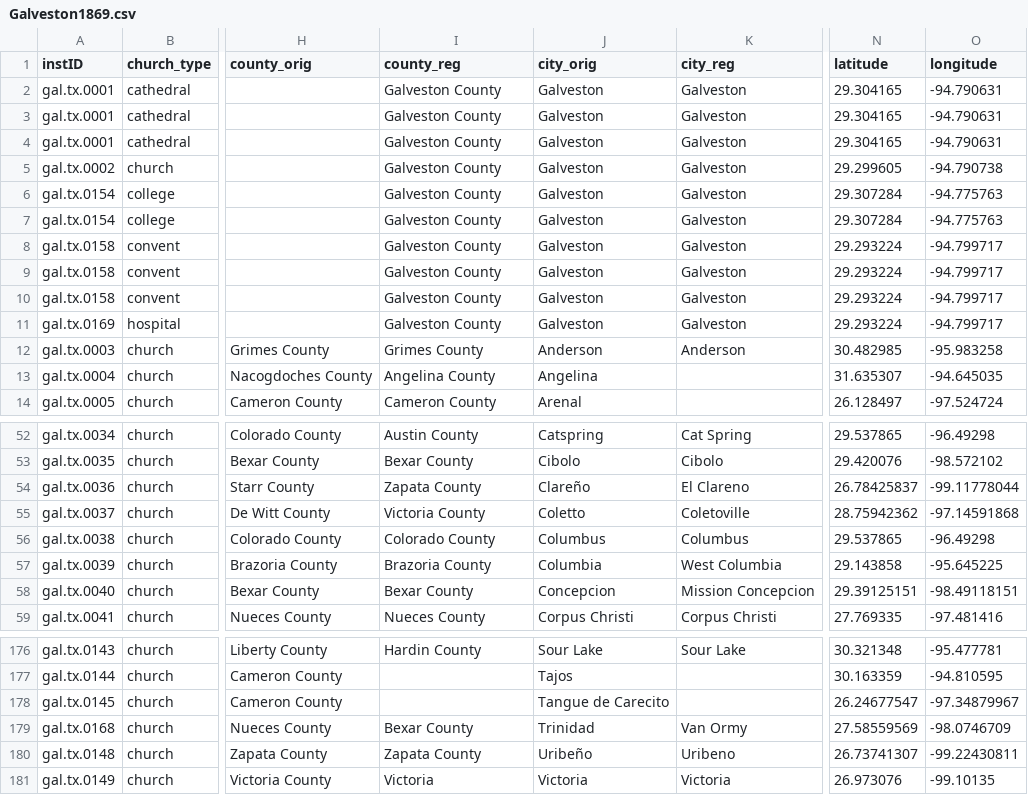
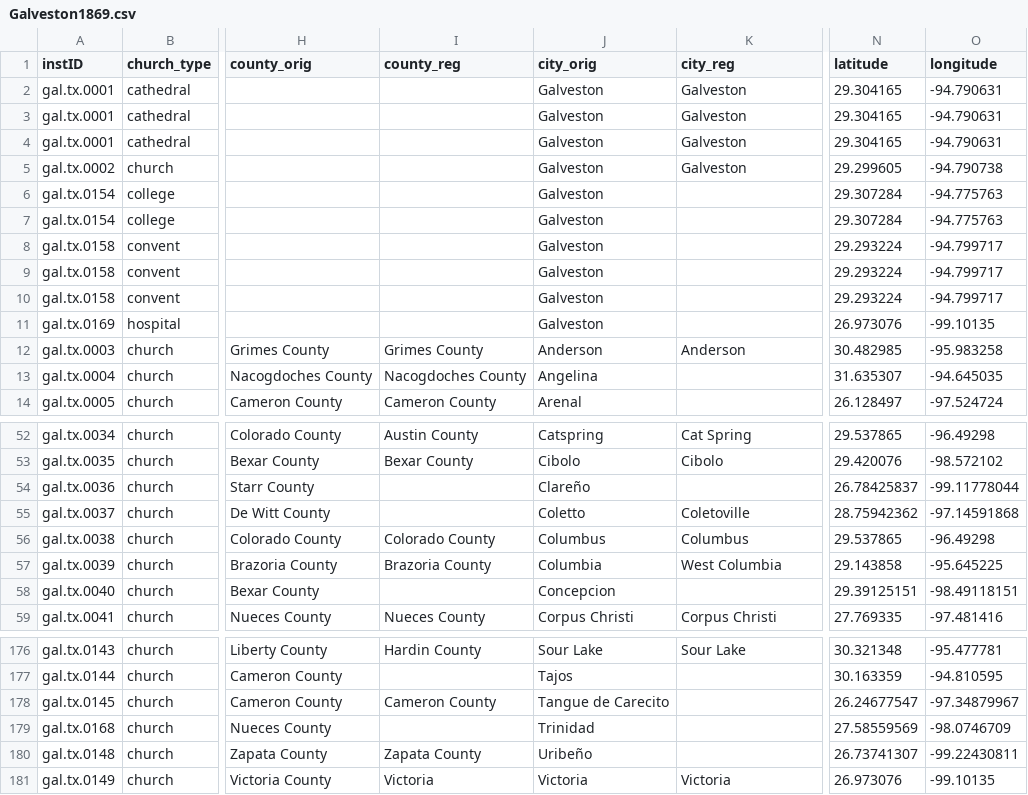
Before and after one commit to YuchenX063/Almanacs-Preprocess, a CSV file: processed/Galveston1869.csv, drawn as a sheet; only a part is shown, gaps mark what is left out; the diff covers the shown part only; the diff names each change by its address in the sheet, - before the commit and + after, or states it on an @@ line.

```diff
--- a/processed/Galveston1869.csv
+++ b/processed/Galveston1869.csv
-I2:I11 (county_reg): Galveston County
+I2:I11 (county_reg): (empty)
-K6:K11 (city_reg): Galveston
+K6:K11 (city_reg): (empty)
-N11 (latitude): 29.293224
+N11 (latitude): 26.973076
-O11 (longitude): -94.799717
+O11 (longitude): -99.10135
-I13 (county_reg): Angelina County
+I13 (county_reg): Nacogdoches County
-I54 (county_reg): Zapata County
+I54 (county_reg): (empty)
-K54 (city_reg): El Clareno
+K54 (city_reg): (empty)
-I55 (county_reg): Victoria County
+I55 (county_reg): (empty)
-I58 (county_reg): Bexar County
+I58 (county_reg): (empty)
-K58 (city_reg): Mission Concepcion
+K58 (city_reg): (empty)
-I178 (county_reg): (empty)
+I178 (county_reg): Cameron County
-I179 (county_reg): Bexar County
+I179 (county_reg): (empty)
-K179 (city_reg): Van Ormy
+K179 (city_reg): (empty)
-K180 (city_reg): Uribeno
+K180 (city_reg): (empty)
```
Also changed, not shown: 21 edited cells elsewhere in this file, processed/Buffalo1869.csv, processed/Chicago1864.csv, 7 other files.
